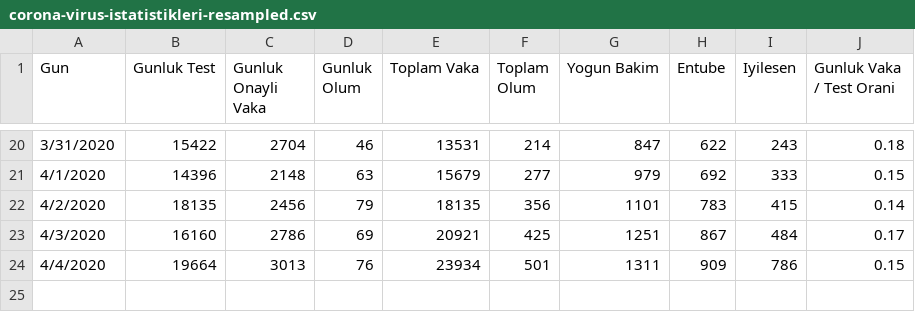
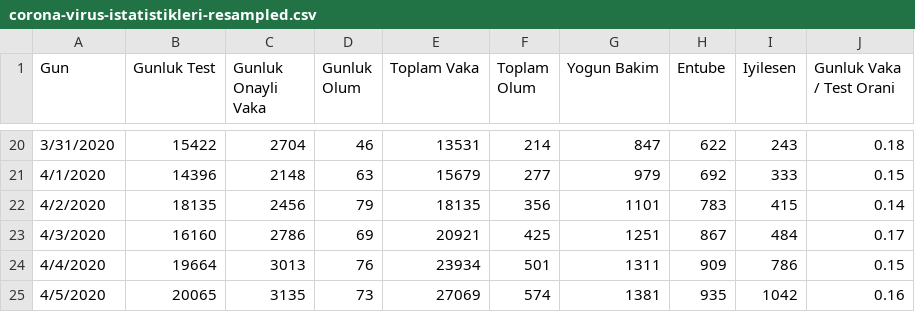
Before and after one commit to bilishim/covid19, a CSV file: corona-virus-istatistikleri-resampled.csv, drawn as a sheet; only a part is shown, gaps mark what is left out.

Commit message:
Update corona-virus-istatistikleri-resampled.csv

```diff
--- a/corona-virus-istatistikleri-resampled.csv
+++ b/corona-virus-istatistikleri-resampled.csv
@@ -24 +24,2 @@ Gun,Gunluk Test,Gunluk Onayli Vaka,Gunluk Olum,Toplam Vaka,Toplam Olum,Yogun Bak
 4/4/2020,19664,3013,76,23934,501,1311,909,786,0.15
+4/5/2020,20065,3135,73,27069,574,1381,935,1042,0.16
```
